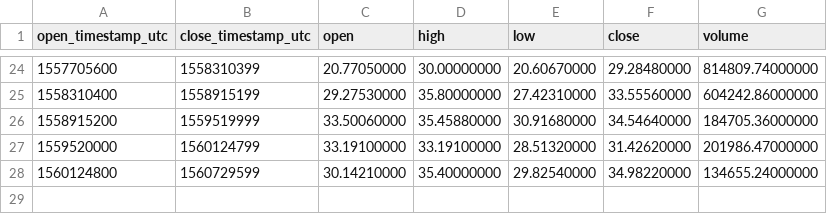
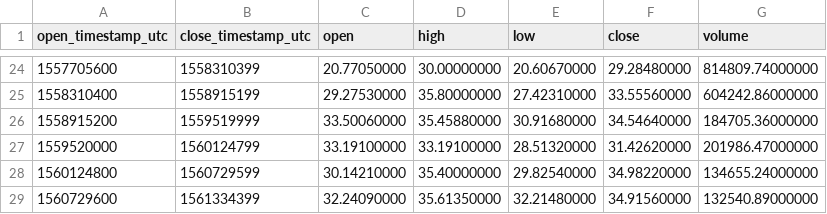
Before and after one commit to cryptobigbro/binance-BNBUSDC, a CSV file: binance-BNBUSDC-1w.csv, drawn as a sheet; only a part is shown, gaps mark what is left out; the diff names each change by its address in the sheet, - before the commit and + after, or states it on an @@ line.

```diff
--- a/binance-BNBUSDC-1w.csv
+++ b/binance-BNBUSDC-1w.csv
+row 29: 1560729600 | 1561334399 | 32.24090000 | 35.61350000 | 32.21480000 | 34.91560000 | 132540.89000000
```
Also changed, not shown: binance-BNBUSDC-1d.csv, binance-BNBUSDC-1h.csv.
